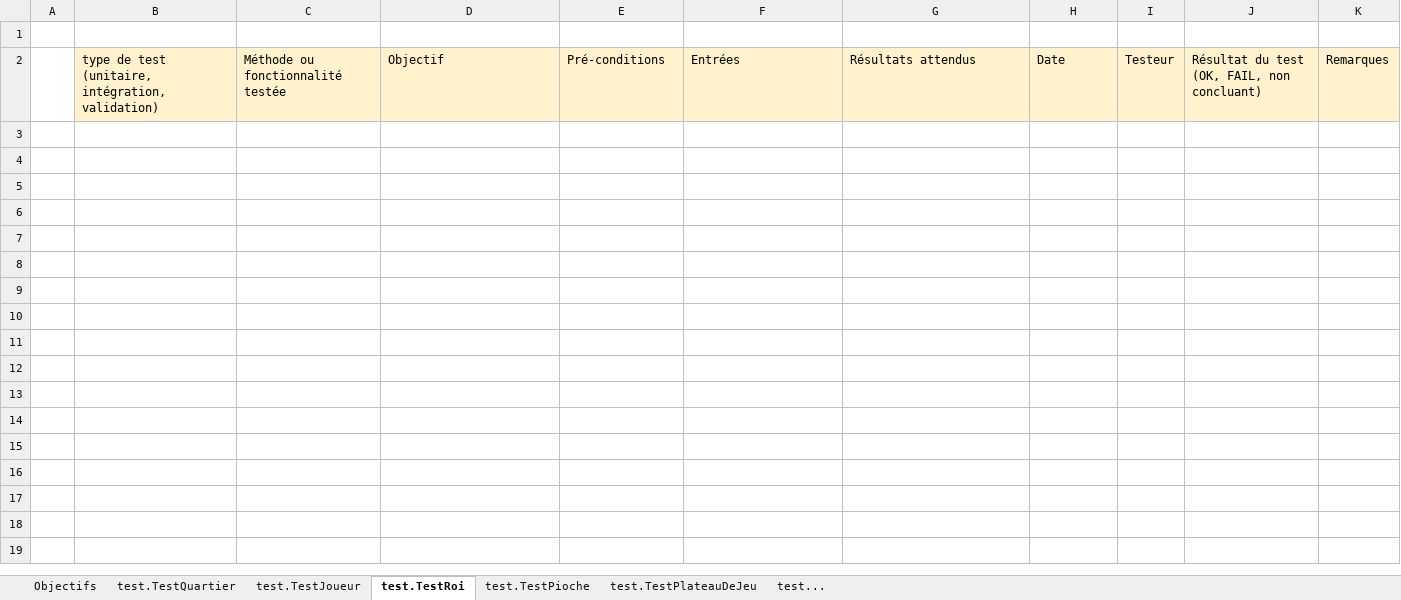
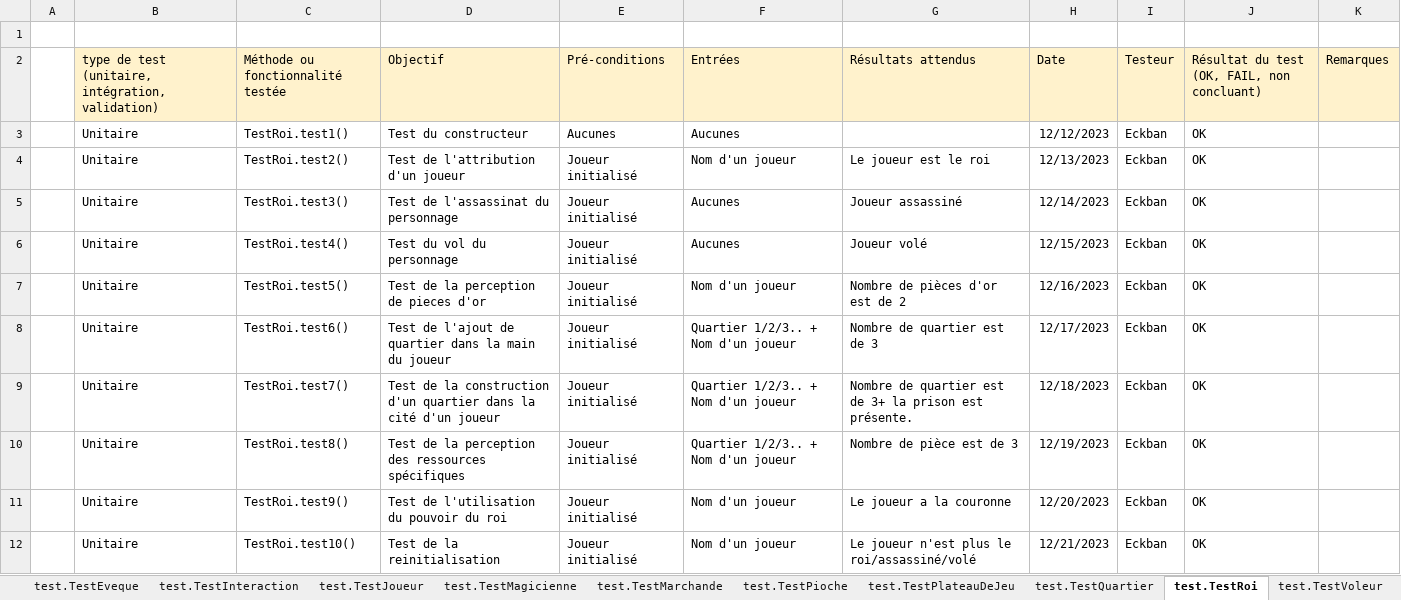
Before and after one commit to Robii666/Citadelles, an Excel workbook: src/cahierDeTests.xlsx, sheet test.TestRoi, drawn as a sheet; values as stored, in another font and other column widths than the file's, no borders; the diff names each change by its address in the sheet, - before the commit and + after, or states it on an @@ line.

```diff
--- a/src/cahierDeTests.xlsx (sheet test.TestRoi)
+++ b/src/cahierDeTests.xlsx (sheet test.TestRoi)
+sheet tab: test.TestEveque
+sheet tab: test.TestInteraction
+sheet tab: test.TestMagicienne
+sheet tab: test.TestMarchande
+sheet tab: test.TestVoleur
@@ sheet tab order changed: test.TestEveque | test.TestInteraction | test.TestJoueur | test.TestMagicienne | test.TestMarchande | test.TestPioche | test.TestPlateauDeJeu | test.TestQuartier | test.TestRoi | test.TestVoleur @@
+row 3:  | Unitaire | TestRoi.test1() | Test du constructeur | Aucunes | Aucunes |  | 12/12/2023 | Eckban | OK
+row 4:  | Unitaire | TestRoi.test2() | Test de l'attribution d'un joueur | Joueur initialisé | Nom d'un joueur | Le joueur est le roi | 12/13/2023 | Eckban | OK
+row 5:  | Unitaire | TestRoi.test3() | Test de l'assassinat du personnage | Joueur initialisé | Aucunes | Joueur assassiné | 12/14/2023 | Eckban | OK
+row 6:  | Unitaire | TestRoi.test4() | Test du vol du personnage | Joueur initialisé | Aucunes | Joueur volé | 12/15/2023 | Eckban | OK
+row 7:  | Unitaire | TestRoi.test5() | Test de la perception de pieces d'or | Joueur initialisé | Nom d'un joueur | Nombre de pièces d'or est de 2 | 12/16/2023 | Eckban | OK
+row 8:  | Unitaire | TestRoi.test6() | Test de l'ajout de quartier dans la main du joueur | Joueur initialisé | Quartier 1/2/3.. + Nom d'un joueur | Nombre de quartier est de 3 | 12/17/2023 | Eckban | OK
+row 9:  | Unitaire | TestRoi.test7() | Test de la construction d'un quartier dans la cité d'un joueur | Joueur initialisé | Quartier 1/2/3.. + Nom d'un joueur | Nombre de quartier est de 3+ la prison est présente. | 12/18/2023 | Eckban | OK
+row 10:  | Unitaire | TestRoi.test8() | Test de la perception des ressources spécifiques | Joueur initialisé | Quartier 1/2/3.. + Nom d'un joueur | Nombre de pièce est de 3 | 12/19/2023 | Eckban | OK
+row 11:  | Unitaire | TestRoi.test9() | Test de l'utilisation du pouvoir du roi | Joueur initialisé | Nom d'un joueur | Le joueur a la couronne | 12/20/2023 | Eckban | OK
+row 12:  | Unitaire | TestRoi.test10() | Test de la reinitialisation | Joueur initialisé | Nom d'un joueur | Le joueur n'est plus le roi/assassiné/volé | 12/21/2023 | Eckban | OK
```
Also changed, not shown: sheet test.TestPlateauDeJeu, sheet test.TestPioche, sheet test.TestJoueur, sheet test.TestAssassin, sheet test.TestQuartier, other sheet tabs.
